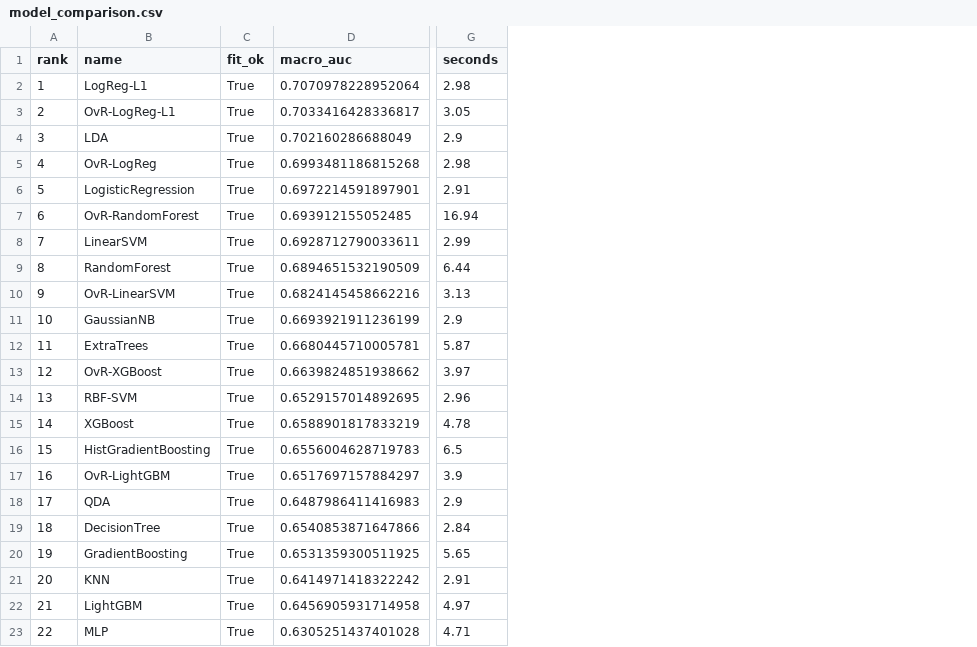
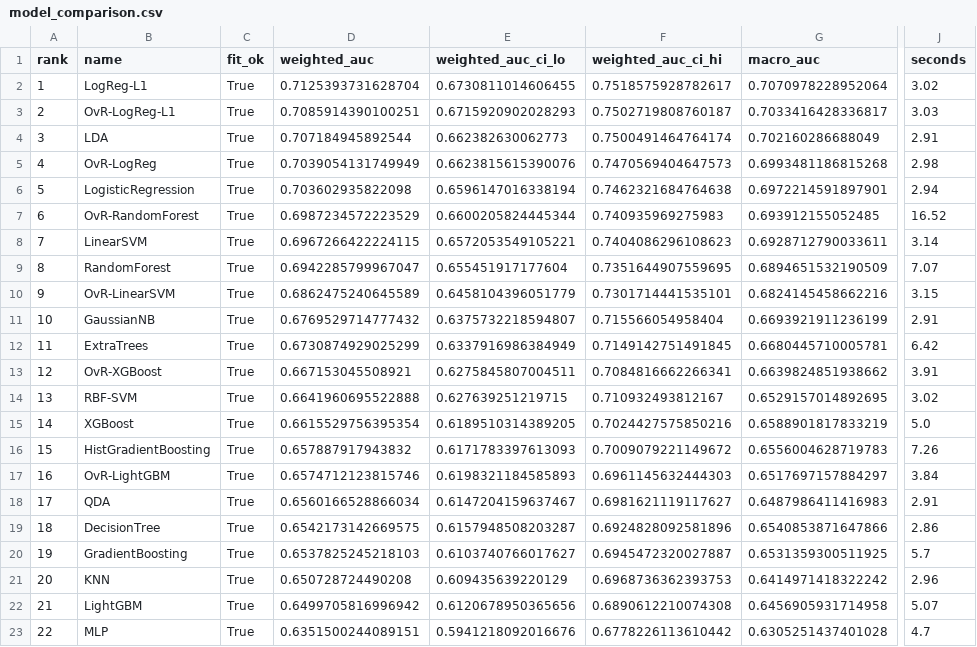
Before and after one commit to liuxx839/snf_analysis, a CSV file: outputs/model_comparison.csv, drawn as a sheet; only a part is shown, gaps mark what is left out; addresses are those after the commit; the diff names each change by its address in the sheet, - before the commit and + after, or states it on an @@ line.

```diff
--- a/outputs/model_comparison.csv
+++ b/outputs/model_comparison.csv
+column D (weighted_auc), rows 2-23: 0.7125393731628704 | 0.7085914390100251 | 0.707184945892544 | 0.7039054131749949 | 0.703602935822098 | 0.6987234572223529 | 0.6967266422224115 | 0.6942285799967047 | 0.6862475240645589 | 0.6769529714777432 | 0.6730874929025299 | 0.667153045508921 | 0.6641960695522888 | 0.6615529756395354 | 0.657887917943832 | 0.6574712123815746 | 0.6560166528866034 | 0.6542173142669575 | 0.6537825245218103 | 0.650728724490208 | 0.6499705816996942 | 0.6351500244089151
+column E (weighted_auc_ci_lo), rows 2-23: 0.6730811014606455 | 0.6715920902028293 | 0.662382630062773 | 0.6623815615390076 | 0.6596147016338194 | 0.6600205824445344 | 0.6572053549105221 | 0.655451917177604 | 0.6458104396051779 | 0.6375732218594807 | 0.6337916986384949 | 0.6275845807004511 | 0.627639251219715 | 0.6189510314389205 | 0.6171783397613093 | 0.6198321184585893 | 0.6147204159637467 | 0.6157948508203287 | 0.6103740766017627 | 0.609435639220129 | 0.6120678950365656 | 0.5941218092016676
+column F (weighted_auc_ci_hi), rows 2-23: 0.7518575928782617 | 0.7502719808760187 | 0.7500491464764174 | 0.7470569404647573 | 0.7462321684764638 | 0.740935969275983 | 0.7404086296108623 | 0.7351644907559695 | 0.7301714441535101 | 0.715566054958404 | 0.7149142751491845 | 0.7084816662266341 | 0.710932493812167 | 0.7024427575850216 | 0.7009079221149672 | 0.6961145632444303 | 0.6981621119117627 | 0.6924828092581896 | 0.6945472320027887 | 0.6968736362393753 | 0.6890612210074308 | 0.6778226113610442
-J2 (seconds): 2.98
+J2 (seconds): 3.02
-J3 (seconds): 3.05
+J3 (seconds): 3.03
-J4 (seconds): 2.9
+J4 (seconds): 2.91
-J6 (seconds): 2.91
+J6 (seconds): 2.94
-J7 (seconds): 16.94
+J7 (seconds): 16.52
-J8 (seconds): 2.99
+J8 (seconds): 3.14
-J9 (seconds): 6.44
+J9 (seconds): 7.07
-J10 (seconds): 3.13
+J10 (seconds): 3.15
-J11 (seconds): 2.9
+J11 (seconds): 2.91
-J12 (seconds): 5.87
+J12 (seconds): 6.42
-J13 (seconds): 3.97
+J13 (seconds): 3.91
-J14 (seconds): 2.96
+J14 (seconds): 3.02
-J15 (seconds): 4.78
+J15 (seconds): 5.0
-J16 (seconds): 6.5
+J16 (seconds): 7.26
-J17 (seconds): 3.9
+J17 (seconds): 3.84
-J18 (seconds): 2.9
+J18 (seconds): 2.91
-J19 (seconds): 2.84
+J19 (seconds): 2.86
-J20 (seconds): 5.65
+J20 (seconds): 5.7
-J21 (seconds): 2.91
+J21 (seconds): 2.96
-J22 (seconds): 4.97
+J22 (seconds): 5.07
-J23 (seconds): 4.71
+J23 (seconds): 4.7
```
Also changed, not shown: outputs/similar_patients_ME.csv, outputs/survival_report_ME.csv, 10 other files.
